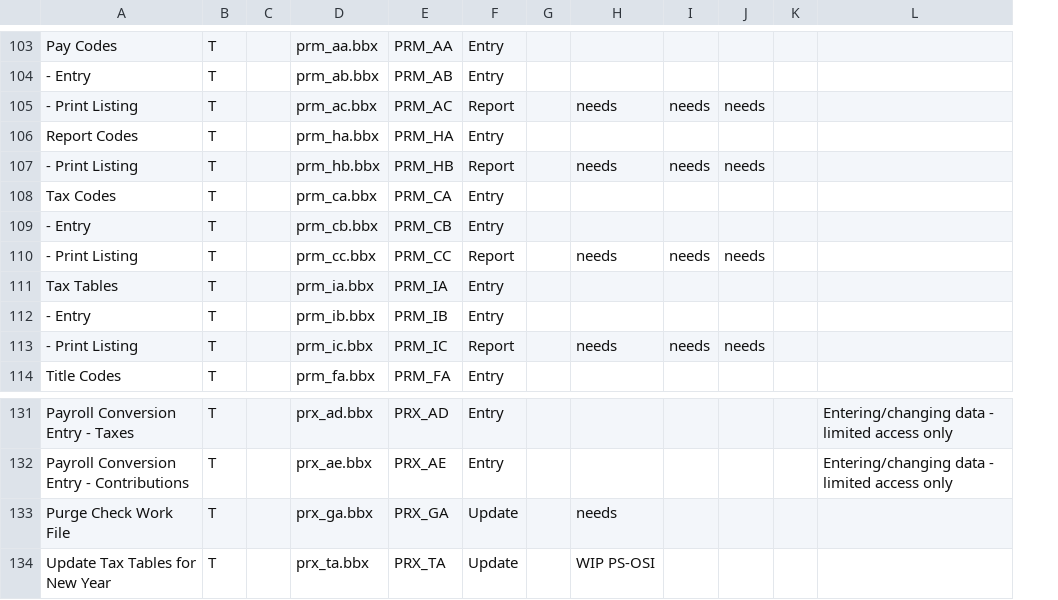
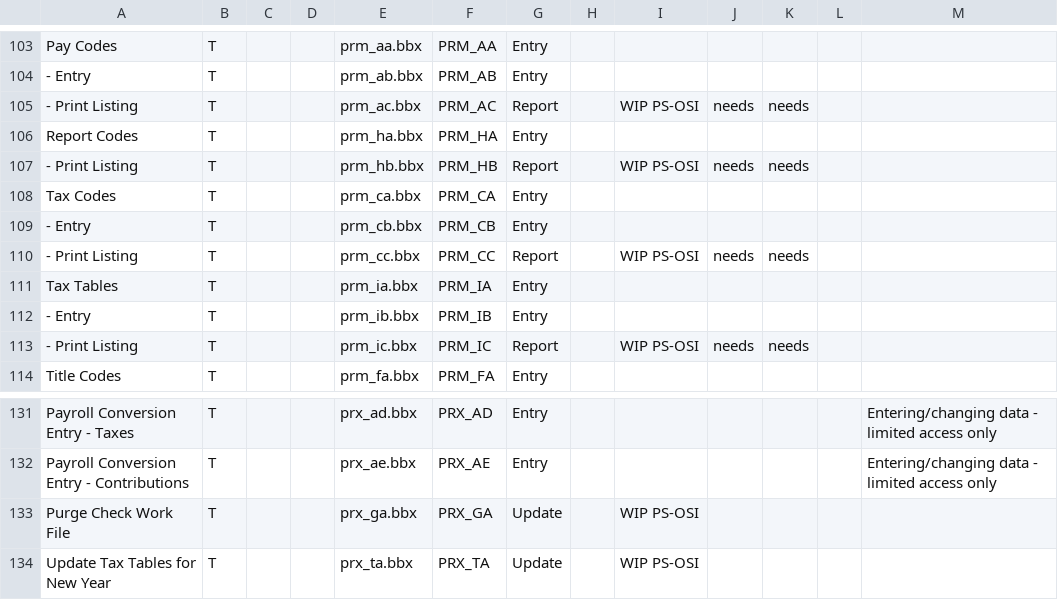
Before and after one commit to nmlynx/AddonSoftware, a CSV file: docs/Payroll_task_spreadsheet.csv, drawn as a sheet; only a part is shown, gaps mark what is left out; addresses are those after the commit; the diff covers the shown part only; the diff names each change by its address in the sheet, - before the commit and + after, or states it on an @@ line.

```diff
--- a/docs/Payroll_task_spreadsheet.csv
+++ b/docs/Payroll_task_spreadsheet.csv
+column D, empty
-I105: needs
+I105: WIP PS-OSI
-I107: needs
+I107: WIP PS-OSI
-I110: needs
+I110: WIP PS-OSI
-I113: needs
+I113: WIP PS-OSI
-I133: needs
+I133: WIP PS-OSI
```
Also changed, not shown: 32 edited cells elsewhere in this file.
